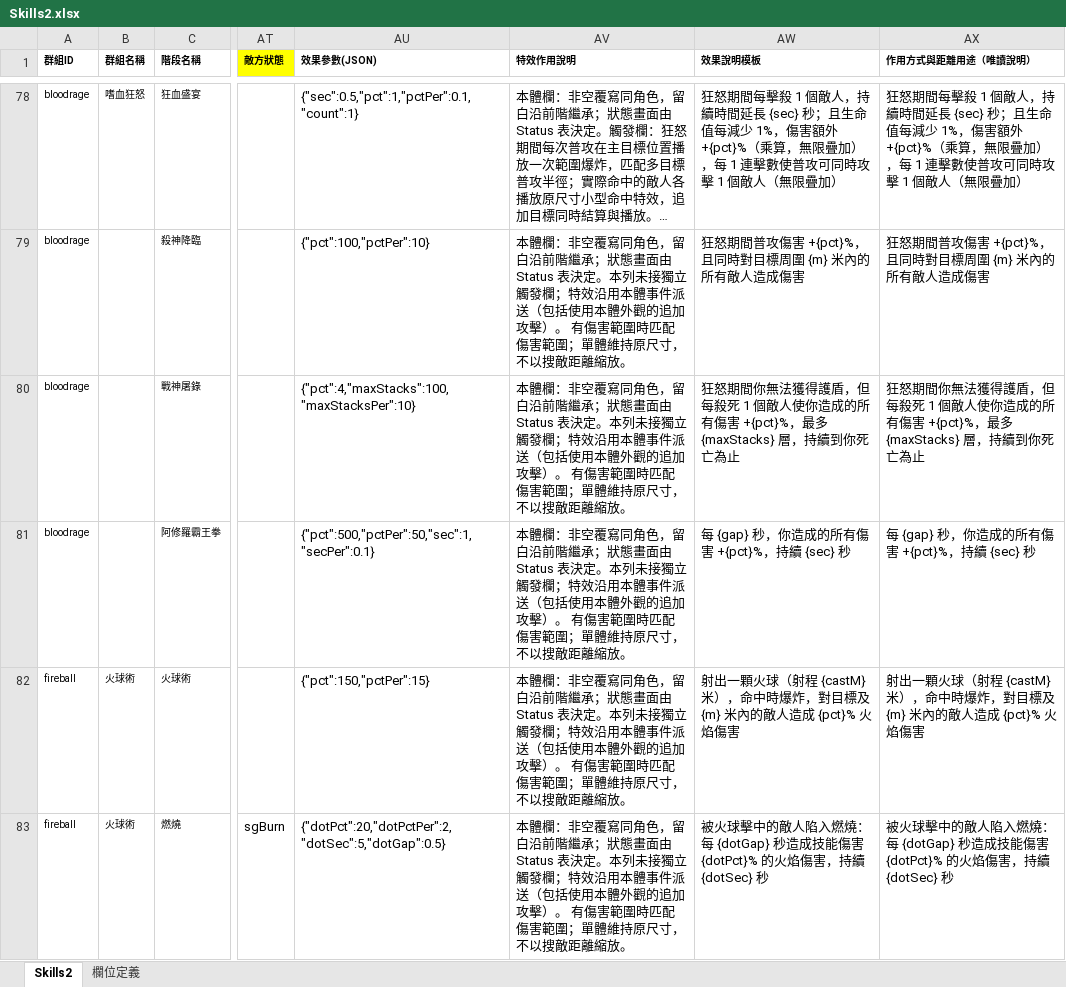
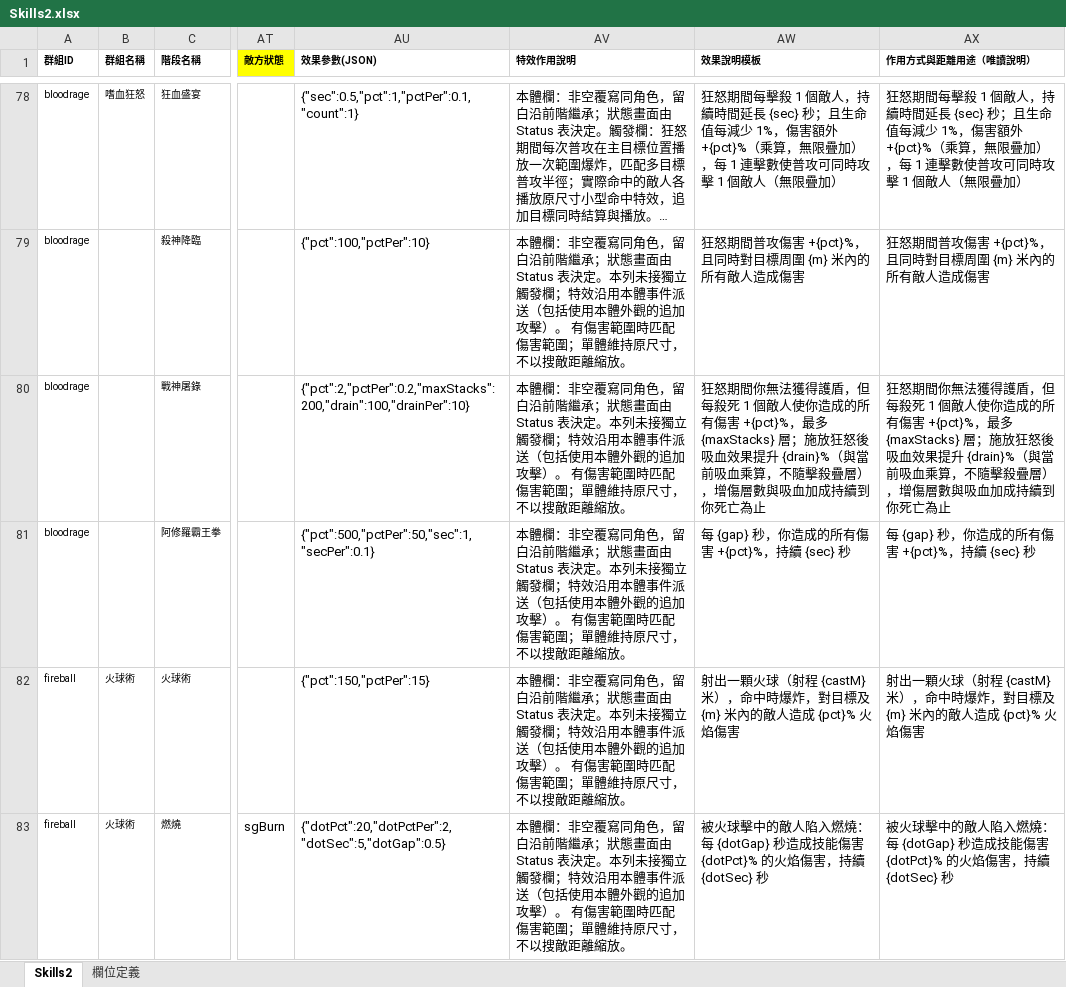
Before and after one commit to myKOF/Idle-RPG, an Excel workbook: config/Excel/Skills2.xlsx, sheet Skills2, drawn as a sheet; only a part is shown, gaps mark what is left out; long unchanged cells end in …; values as stored, in another font and other column widths than the file's, no borders; the diff names each change by its address in the sheet, - before the commit and + after, or states it on an @@ line.

```diff
--- a/config/Excel/Skills2.xlsx (sheet Skills2)
+++ b/config/Excel/Skills2.xlsx (sheet Skills2)
-AU80 (效果參數(JSON)): {"pct":4,"maxStacks":100,"maxStacksPer":10}
+AU80 (效果參數(JSON)): {"pct":2,"pctPer":0.2,"maxStacks":200,"drain":100,"drainPer":10}
-AW80 (效果說明模板): …多 {maxStacks} 層，持續到你…
+AW80 (效果說明模板): …多 {maxStacks} 層；施放狂怒後吸血效果提升 {drain}%（與當前吸血乘算，不隨擊殺疊層），增傷層數與吸血加成持續到你…
-AX80 (作用方式與距離用途（唯讀說明）): …多 {maxStacks} 層，持續到你…
+AX80 (作用方式與距離用途（唯讀說明）): …多 {maxStacks} 層；施放狂怒後吸血效果提升 {drain}%（與當前吸血乘算，不隨擊殺疊層），增傷層數與吸血加成持續到你…
```
Also changed, not shown: 7 other files.
